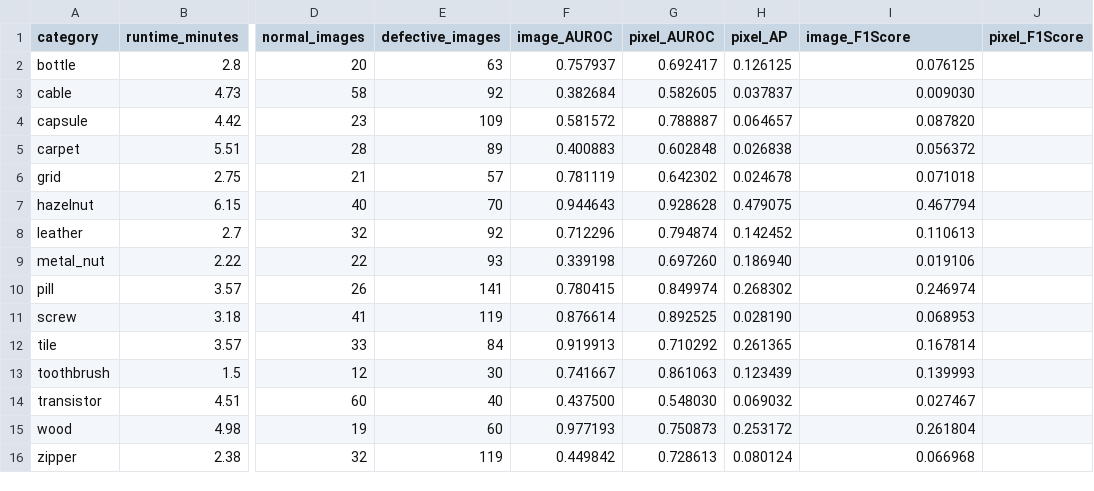
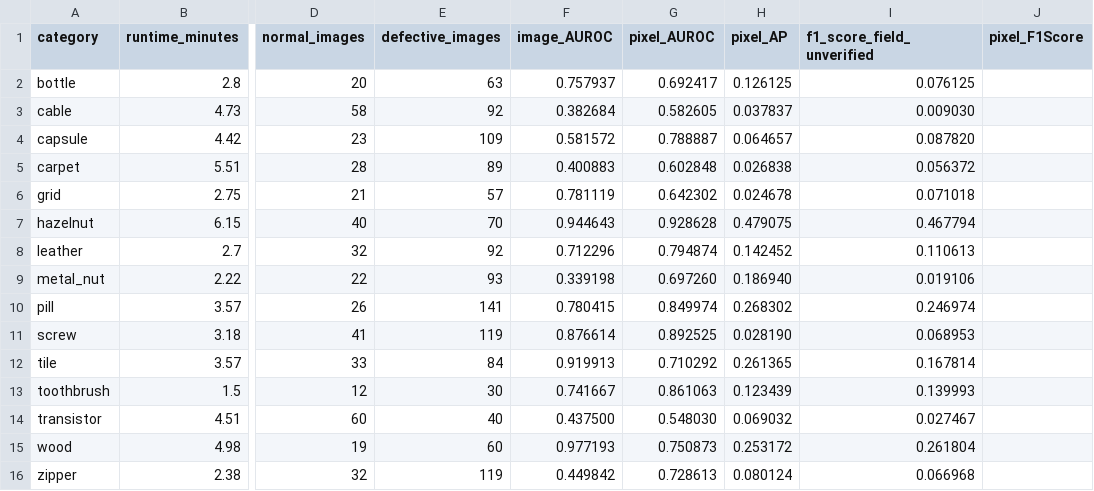
Before and after one commit to pranitas-cloud/CS-663, a CSV file: results/tables/memae_categories.csv, drawn as a sheet; only a part is shown, gaps mark what is left out; the diff names each change by its address in the sheet, - before the commit and + after, or states it on an @@ line.

Commit message:
Remove unsupported F1 label from MemAE category CSV

```diff
--- a/results/tables/memae_categories.csv
+++ b/results/tables/memae_categories.csv
-I1: image_F1Score
+I1: f1_score_field_unverified
```
